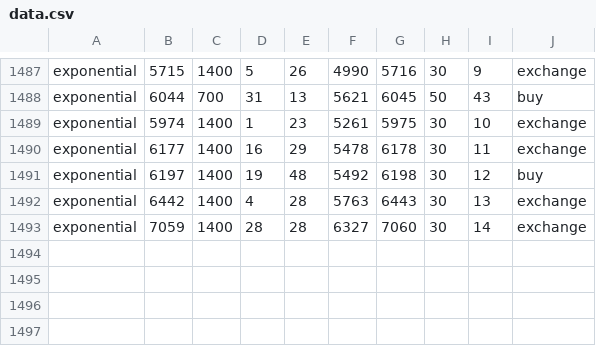
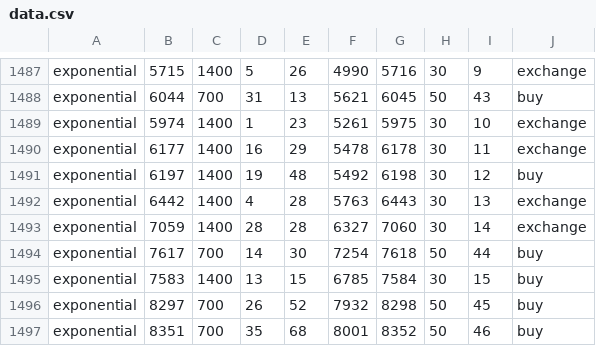
Before and after one commit to fstovarr/stochastic-models, a CSV file: exams/second/GlueSheetsProblem/data/data.csv, drawn as a sheet; only a part is shown, gaps mark what is left out; the diff names each change by its address in the sheet, - before the commit and + after, or states it on an @@ line.

Commit message:
Temporal data

```diff
--- a/exams/second/GlueSheetsProblem/data/data.csv
+++ b/exams/second/GlueSheetsProblem/data/data.csv
+row 1494: exponential | 7617 | 700 | 14 | 30 | 7254 | 7618 | 50 | 44 | buy
+row 1495: exponential | 7583 | 1400 | 13 | 15 | 6785 | 7584 | 30 | 15 | buy
+row 1496: exponential | 8297 | 700 | 26 | 52 | 7932 | 8298 | 50 | 45 | buy
+row 1497: exponential | 8351 | 700 | 35 | 68 | 8001 | 8352 | 50 | 46 | buy
```
